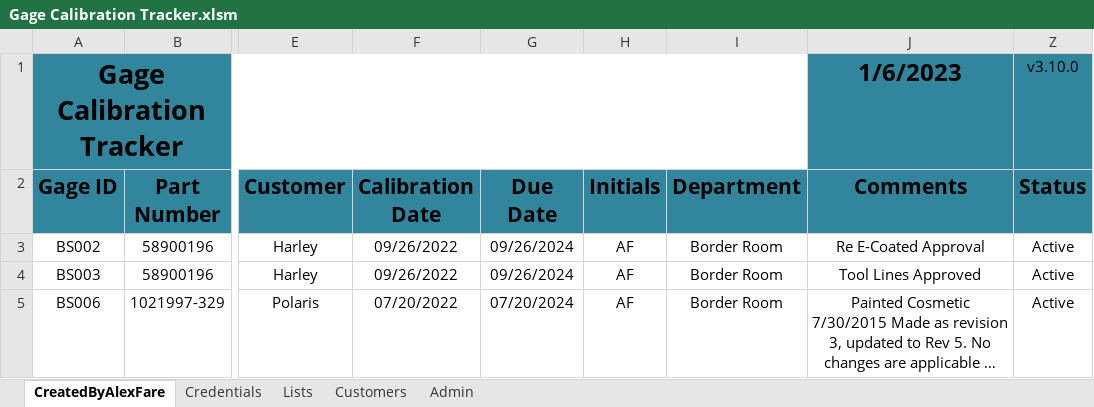
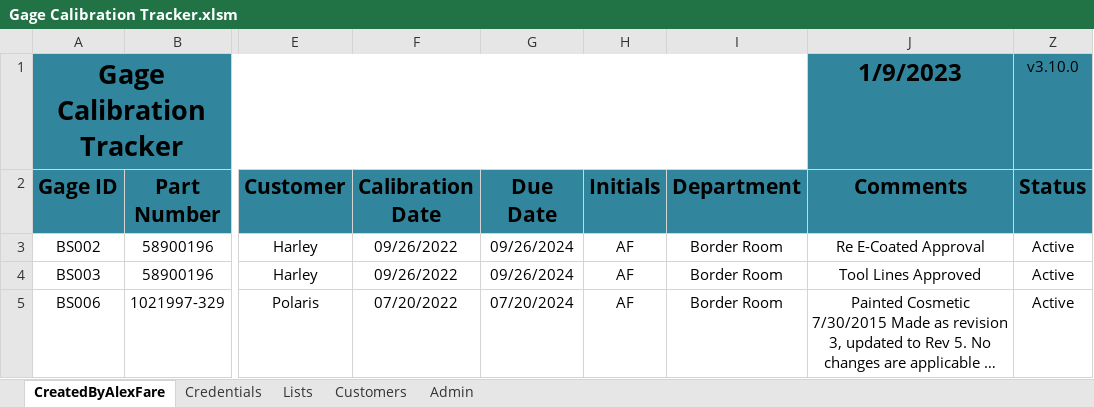
Before and after one commit to alexfare/GageCalibrationTracker, an Excel workbook: Gage Calibration Tracker.xlsm, sheet CreatedByAlexFare, drawn as a sheet; only a part is shown, gaps mark what is left out; long unchanged cells end in …; values as stored, in another font and other column widths than the file's, no borders; charts and pictures and conditional formats and table styles not drawn; the diff names each change by its address in the sheet, - before the commit and + after, or states it on an @@ line.

```diff
--- a/Gage Calibration Tracker.xlsm (sheet CreatedByAlexFare)
+++ b/Gage Calibration Tracker.xlsm (sheet CreatedByAlexFare)
-J1 (Comments): 1/6/2023
+J1 (Comments): 1/9/2023
```
Also changed, not shown: 4 other files.
